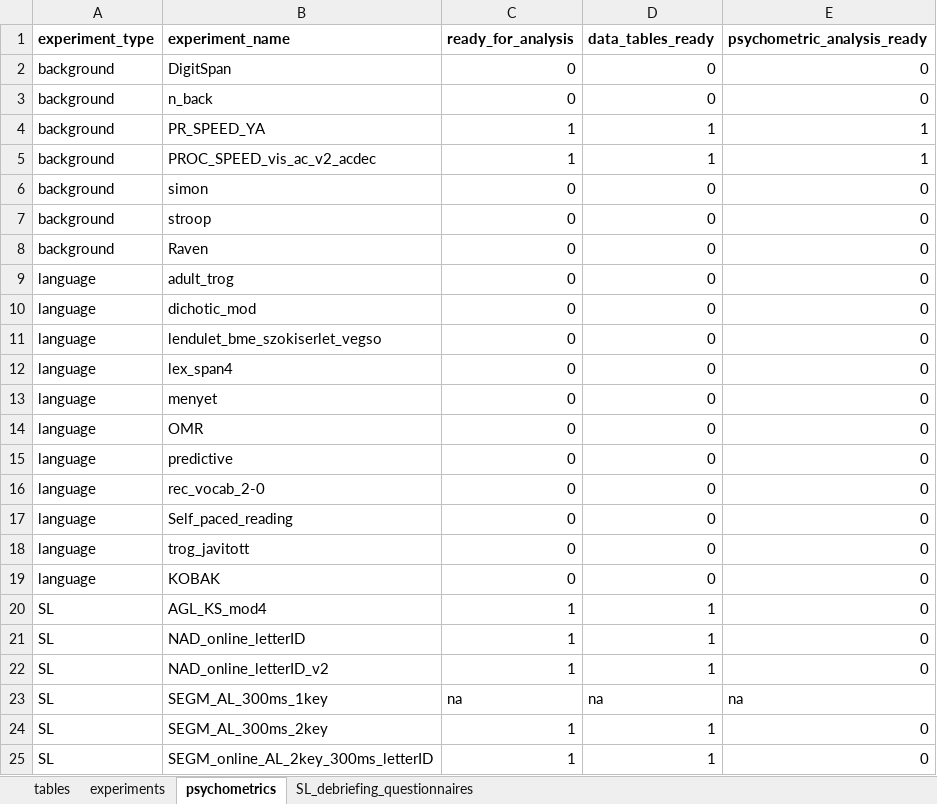
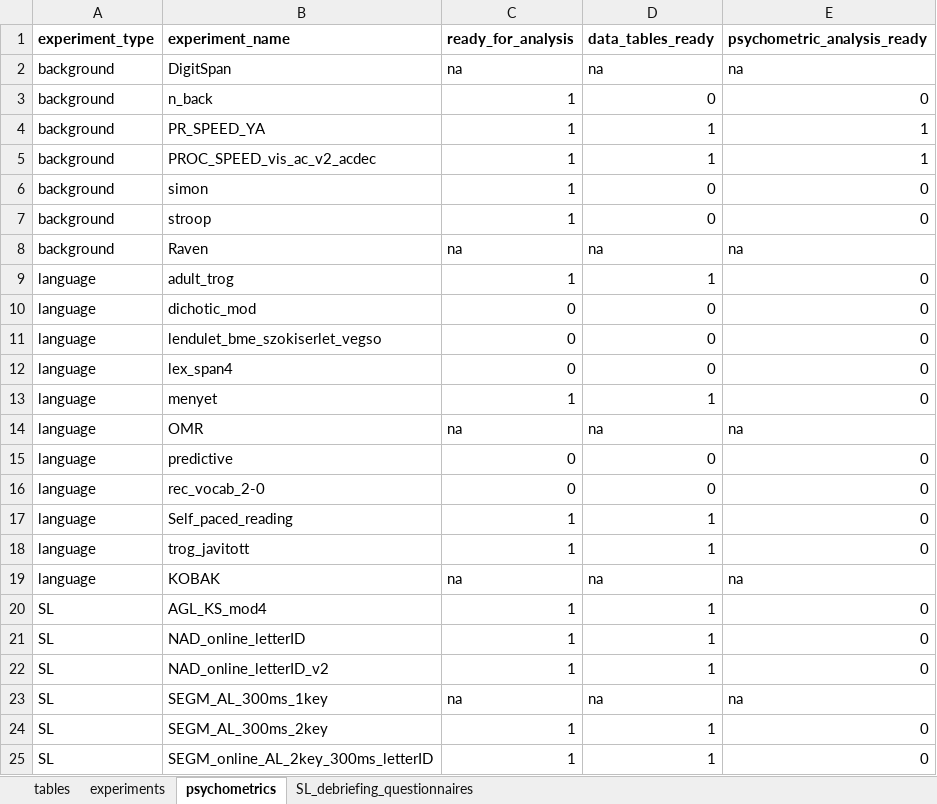
Before and after one commit to krisztinasara/SL-and-IDs-in-language-2025, an Excel workbook: basic_data/language_SL_experiments.xlsx, sheet psychometrics, drawn as a sheet; only a part is shown; values as stored, in another font and other column widths than the file's, no borders; conditional formats not drawn; the diff names each change by its address in the sheet, - before the commit and + after, or states it on an @@ line.

Commit message:
rec_vocab SAT SL data updated

```diff
--- a/basic_data/language_SL_experiments.xlsx (sheet psychometrics)
+++ b/basic_data/language_SL_experiments.xlsx (sheet psychometrics)
-C2 (ready_for_analysis): 0
+C2 (ready_for_analysis): na
-D2 (data_tables_ready): 0
+D2 (data_tables_ready): na
-E2 (psychometric_analysis_ready): 0
+E2 (psychometric_analysis_ready): na
-C3 (ready_for_analysis): 0
+C3 (ready_for_analysis): 1
-C6:C7 (ready_for_analysis): 0
+C6:C7 (ready_for_analysis): 1
-C8 (ready_for_analysis): 0
+C8 (ready_for_analysis): na
-D8 (data_tables_ready): 0
+D8 (data_tables_ready): na
-E8 (psychometric_analysis_ready): 0
+E8 (psychometric_analysis_ready): na
-C9 (ready_for_analysis): 0
+C9 (ready_for_analysis): 1
-D9 (data_tables_ready): 0
+D9 (data_tables_ready): 1
-C13 (ready_for_analysis): 0
+C13 (ready_for_analysis): 1
-D13 (data_tables_ready): 0
+D13 (data_tables_ready): 1
-C14 (ready_for_analysis): 0
+C14 (ready_for_analysis): na
-D14 (data_tables_ready): 0
+D14 (data_tables_ready): na
-E14 (psychometric_analysis_ready): 0
+E14 (psychometric_analysis_ready): na
-C17:C18 (ready_for_analysis): 0
+C17:C18 (ready_for_analysis): 1
-D17:D18 (data_tables_ready): 0
+D17:D18 (data_tables_ready): 1
-C19 (ready_for_analysis): 0
+C19 (ready_for_analysis): na
-D19 (data_tables_ready): 0
+D19 (data_tables_ready): na
-E19 (psychometric_analysis_ready): 0
+E19 (psychometric_analysis_ready): na
```
Also changed, not shown: 7 other files.
